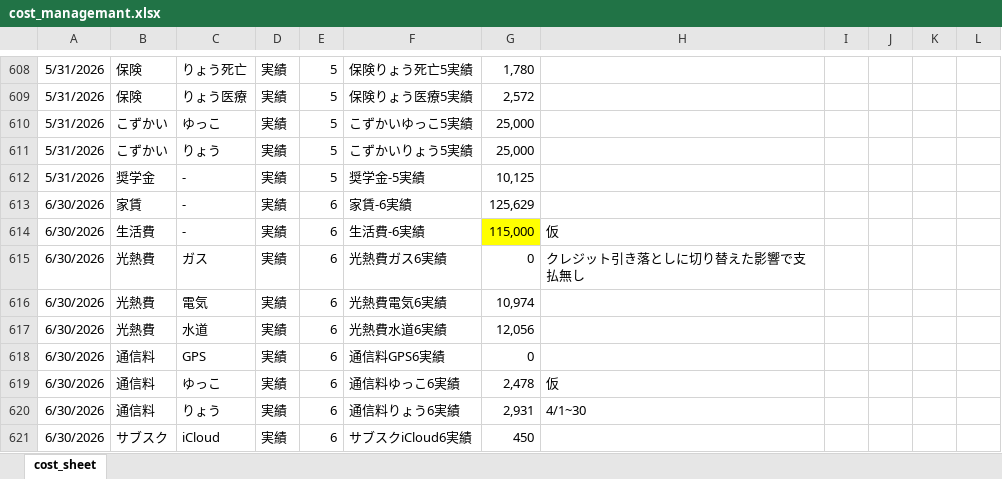
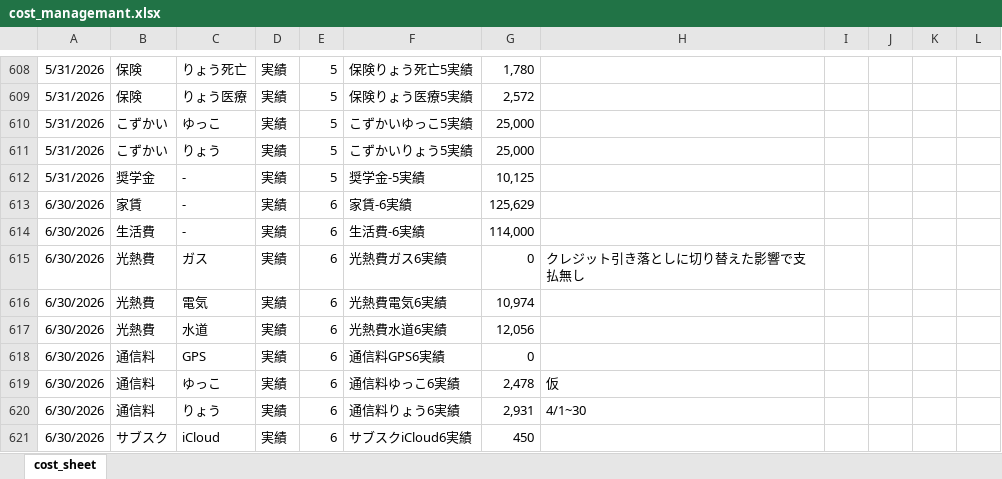
Before and after one commit to R-Hanada/money_managemant, an Excel workbook: cost_managemant.xlsx, sheet cost_sheet, drawn as a sheet; only a part is shown, gaps mark what is left out; values as stored, in another font and other column widths than the file's, no borders; charts and pictures not drawn; the diff covers the shown part only; the diff names each change by its address in the sheet, - before the commit and + after, or states it on an @@ line.

```diff
--- a/cost_managemant.xlsx (sheet cost_sheet)
+++ b/cost_managemant.xlsx (sheet cost_sheet)
-G614: 115,000
+G614: 114,000
-G614 fill: #FFFF00
+G614 fill: none
-H614: 仮
+H614: (empty)
```
Also changed, not shown: 212 added rows elsewhere in this sheet.
